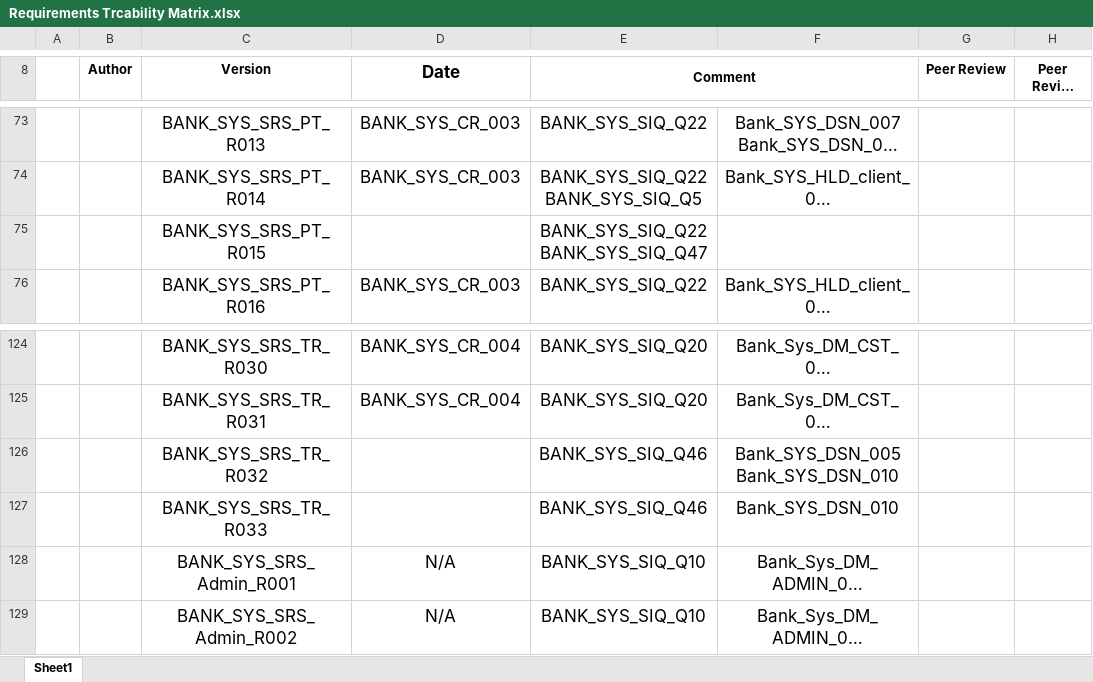
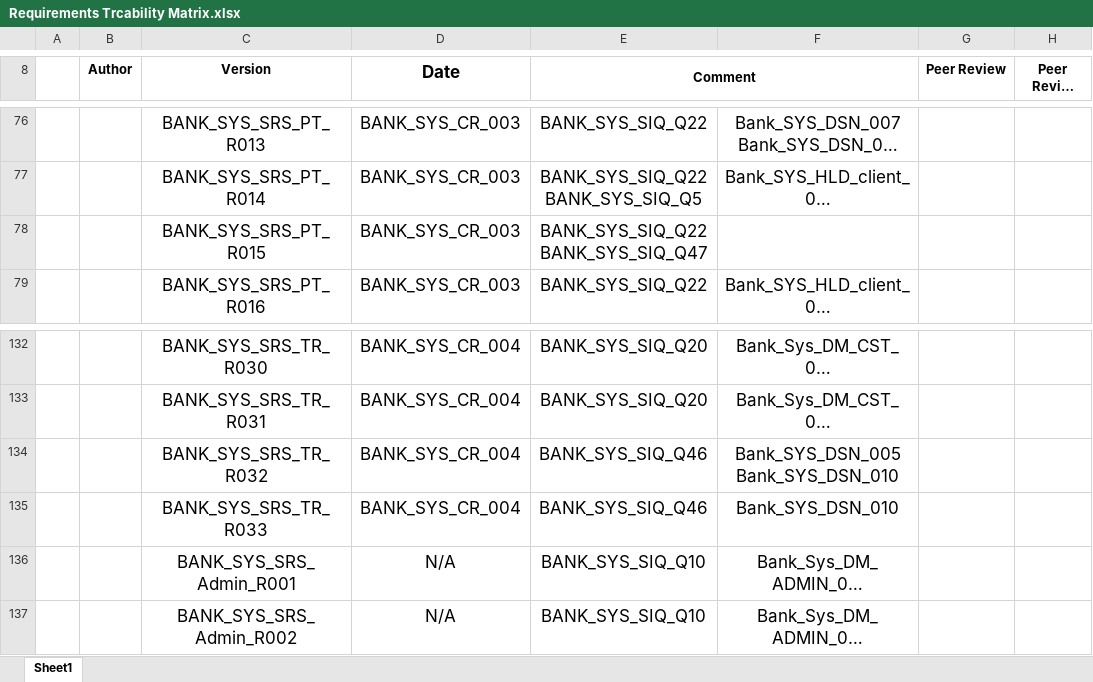
Before and after one commit to Salsabeelyf/Internet-Banking-System, an Excel workbook: PM/Requirements Trcability Matrix.xlsx, sheet Sheet1, drawn as a sheet; only a part is shown, gaps mark what is left out; long unchanged cells end in …; values as stored, in another font and other column widths than the file's, no borders; addresses are those after the commit; the diff covers the shown part only; the diff names each change by its address in the sheet, - before the commit and + after, or states it on an @@ line.

Commit message:
Added BANK_SYS_SRS_PT_R035,BANK_SYS_SRS_PT_R036,BANK_SYS_SRS_PT_R037,BANK_SYS_SRS_PT_R038,BANK_SYS_SRS_PT_R039

```diff
--- a/PM/Requirements Trcability Matrix.xlsx (sheet Sheet1)
+++ b/PM/Requirements Trcability Matrix.xlsx (sheet Sheet1)
-D78 (Date): (empty)
+D78 (Date): BANK_SYS_CR_003
-D134:D135 (Date): (empty)
+D134:D135 (Date): BANK_SYS_CR_004
```
Also changed, not shown: 8 added rows and 13 edited cells elsewhere in this sheet.
